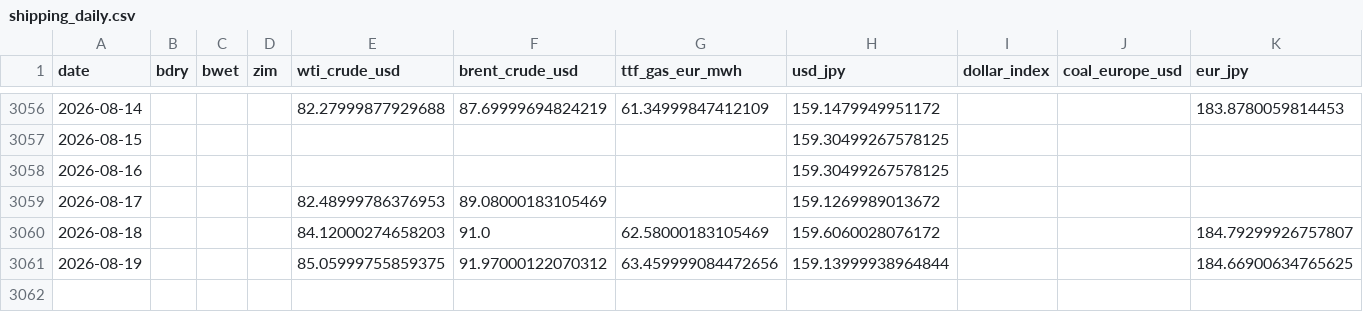
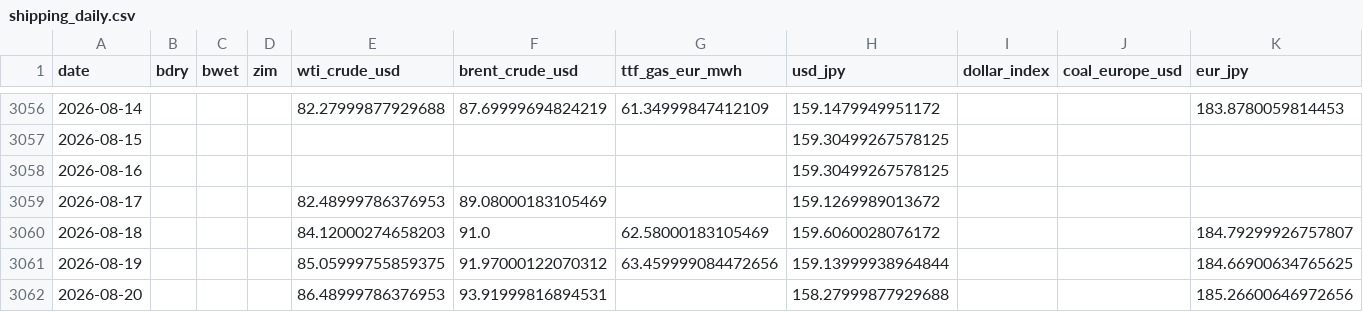
Before and after one commit to kichima-400/energy-metrics, a CSV file: data/shipping_daily.csv, drawn as a sheet; only a part is shown, gaps mark what is left out; the diff names each change by its address in the sheet, - before the commit and + after, or states it on an @@ line.

```diff
--- a/data/shipping_daily.csv
+++ b/data/shipping_daily.csv
+row 3062: 2026-08-20 |  |  |  | 86.48999786376953 | 93.91999816894531 |  | 158.27999877929688 |  |  | 185.26600646972656
```
Also changed, not shown: 1 other file.
